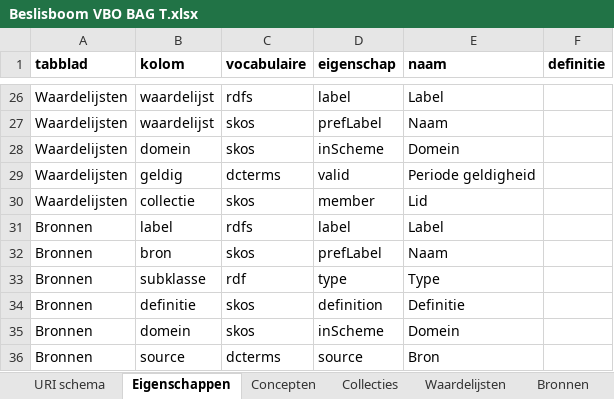
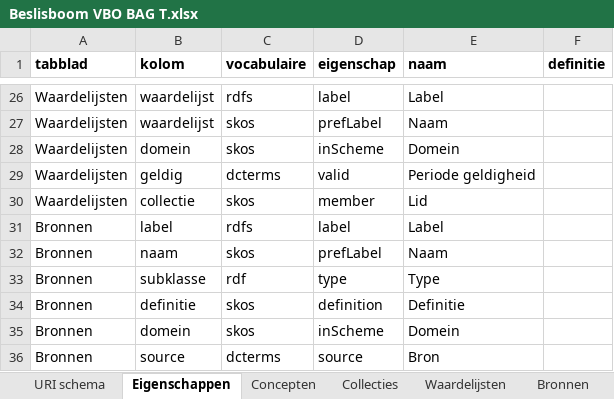
Before and after one commit to bp4mc2/bp4mc2, an Excel workbook: catalogusdata/BAG/Beslisboom VBO BAG T.xlsx, sheet Eigenschappen, drawn as a sheet; only a part is shown, gaps mark what is left out; values as stored, in another font and other column widths than the file's, no borders; the diff names each change by its address in the sheet, - before the commit and + after, or states it on an @@ line.

```diff
--- a/catalogusdata/BAG/Beslisboom VBO BAG T.xlsx (sheet Eigenschappen)
+++ b/catalogusdata/BAG/Beslisboom VBO BAG T.xlsx (sheet Eigenschappen)
-B32 (kolom): bron
+B32 (kolom): naam
```
Also changed, not shown: sheet URI schema, sheet Bronnen, sheet Concepten, catalogusdata/BAG/Beslisboom Pand BAG T.xlsx, 2 other files.
